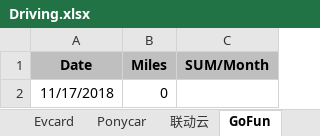
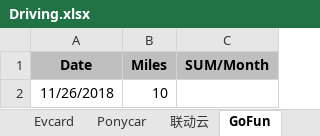
Before and after one commit to pure-study/misc, an Excel workbook: src/main/resources/Driving.xlsx, sheet GoFun, drawn as a sheet; values as stored, in another font and other column widths than the file's, no borders; removed rows and columns are numbered as before the commit, all else as after; the diff names each change by its address in the sheet, - before the commit and + after, or states it on an @@ line.

Commit message:
tag

```diff
--- a/src/main/resources/Driving.xlsx (sheet GoFun)
+++ b/src/main/resources/Driving.xlsx (sheet GoFun)
-row 2: 11/17/2018 | 0
+row 2: 11/26/2018 | 10
```
Also changed, not shown: sheet SUM.
